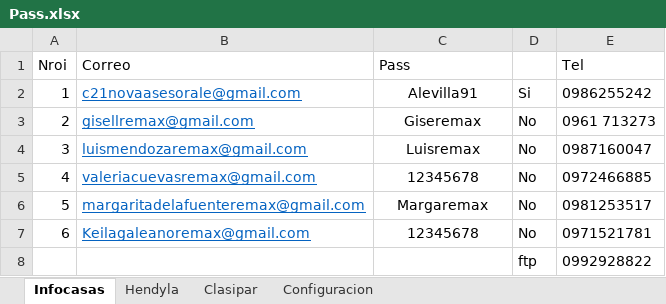
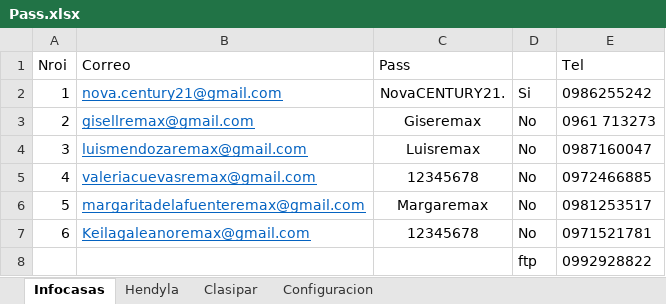
Before and after one commit to MatFalcon/BotRemax, an Excel workbook: remax_2/driver/Pass.xlsx, sheet Infocasas, drawn as a sheet; values as stored, in another font and other column widths than the file's, no borders; the diff names each change by its address in the sheet, - before the commit and + after, or states it on an @@ line.

Commit message:
Contrasenia actualizada

```diff
--- a/remax_2/driver/Pass.xlsx (sheet Infocasas)
+++ b/remax_2/driver/Pass.xlsx (sheet Infocasas)
-B2 (Correo): c21novaasesorale@gmail.com
+B2 (Correo): nova.century21@gmail.com
-C2 (Pass): Alevilla91
+C2 (Pass): NovaCENTURY21.
```
